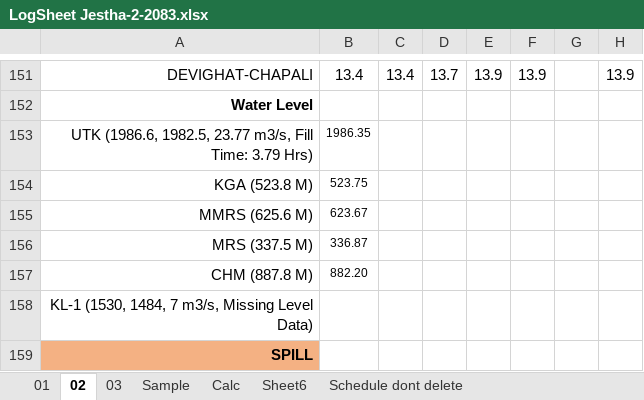
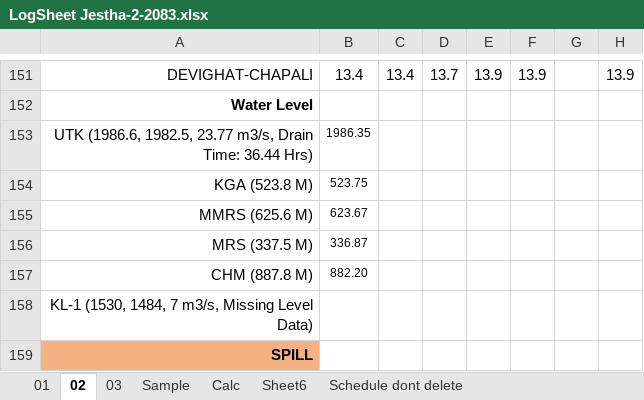
Before and after one commit to Bikramsth/LDC_DATA-ANALYZER, an Excel workbook: LDC_Data/Log Sheet 2083/LogSheet Jestha-2-2083.xlsx, sheet 02, drawn as a sheet; only a part is shown, gaps mark what is left out; values as stored, in another font and other column widths than the file's, no borders; conditional formats not drawn; the diff names each change by its address in the sheet, - before the commit and + after, or states it on an @@ line.

```diff
--- a/LDC_Data/Log Sheet 2083/LogSheet Jestha-2-2083.xlsx (sheet 02)
+++ b/LDC_Data/Log Sheet 2083/LogSheet Jestha-2-2083.xlsx (sheet 02)
-A153: …23.77 m3/s, Fill Time: 3.79 Hrs)
+A153: …23.77 m3/s, Drain Time: 36.44 Hrs)
```
Also changed, not shown: sheet 03, hidden cells.
